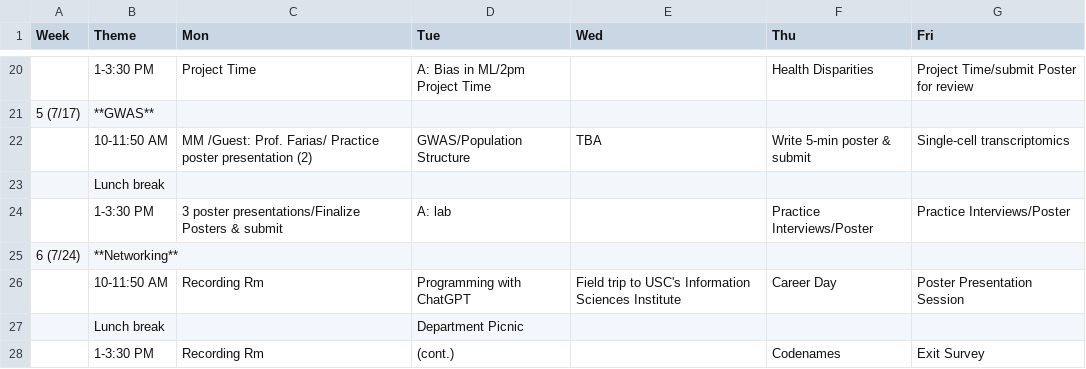
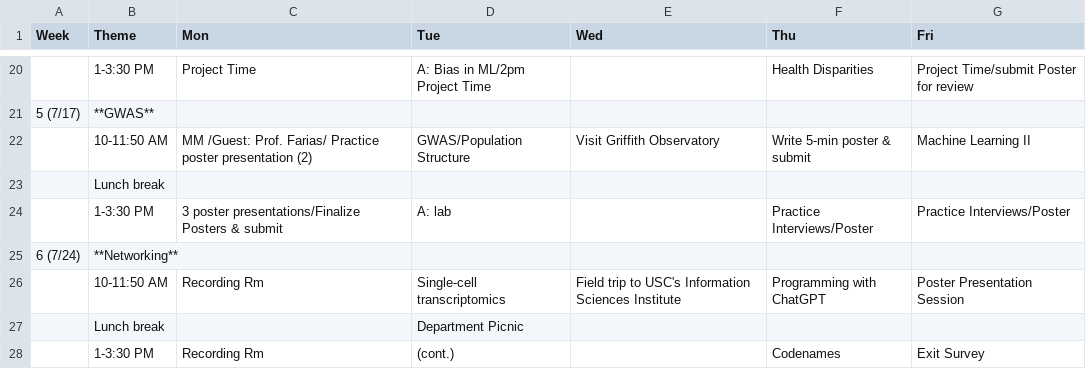
Before and after one commit to USCbiostats/LAsBEST, a CSV file: curriculum.csv, drawn as a sheet; only a part is shown, gaps mark what is left out.

Commit message:
update schedule

```diff
--- a/curriculum.csv
+++ b/curriculum.csv
@@ -21,3 +21,3 @@
 5 (7/17),**GWAS**,,,,,
-,10-11:50 AM,MM /Guest: Prof. Farias/ Practice poster presentation (2),GWAS/Population Structure ,TBA,Write 5-min poster & submit ,Single-cell transcriptomics
+,10-11:50 AM,MM /Guest: Prof. Farias/ Practice poster presentation (2),GWAS/Population Structure ,Visit Griffith Observatory,Write 5-min poster & submit ,Machine Learning II
 ,Lunch break,,,,,
@@ -25,3 +25,3 @@
 6 (7/24),**Networking**,,,,,
-,10-11:50 AM,Recording Rm ,Programming with ChatGPT,Field trip to USC's Information Sciences Institute,Career Day,Poster Presentation Session
+,10-11:50 AM,Recording Rm ,Single-cell transcriptomics,Field trip to USC's Information Sciences Institute,Programming with ChatGPT,Poster Presentation Session
 ,Lunch break,,Department Picnic,,,
```
